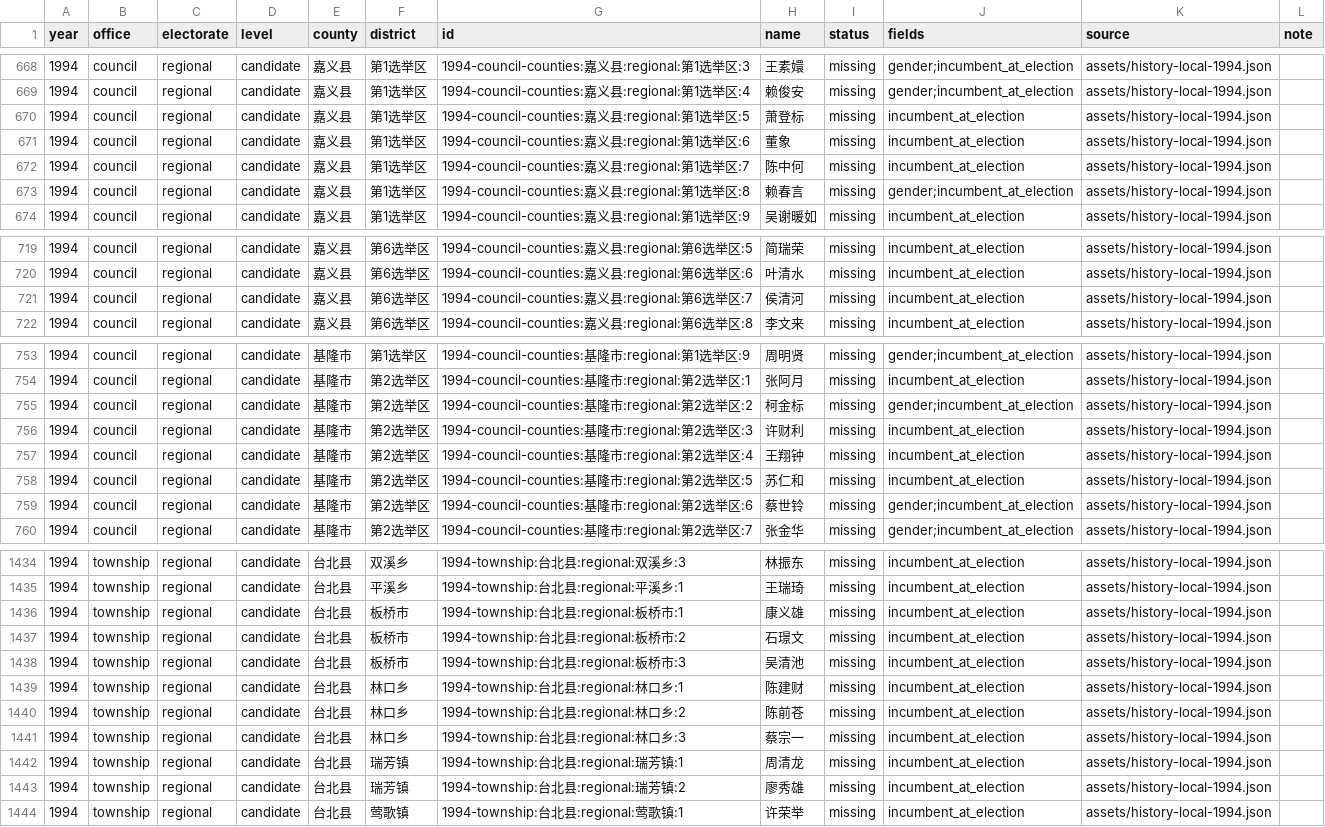
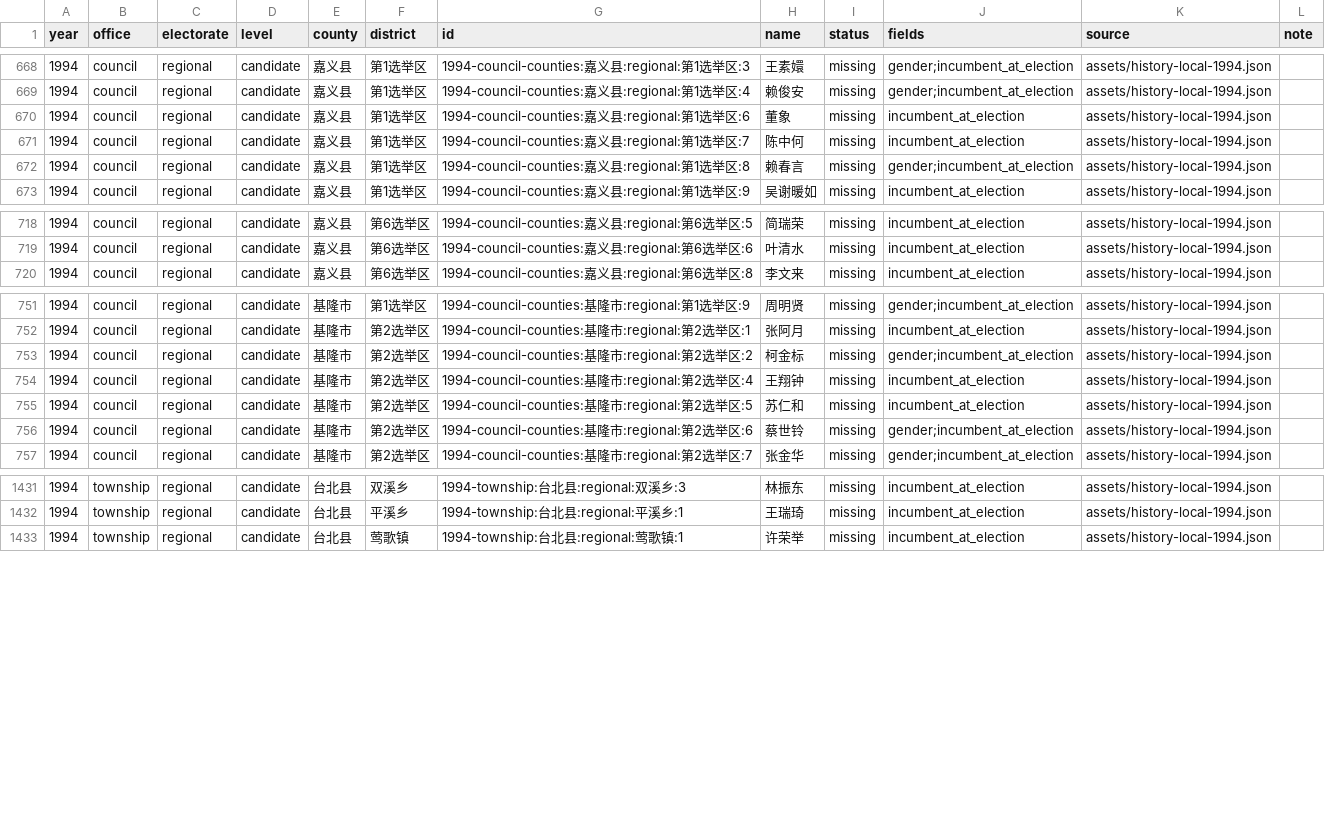
Before and after one commit to AlexWei2048/taiwan-map-painter, a CSV file: reports/data-completeness.csv, drawn as a sheet; only a part is shown, gaps mark what is left out.

Commit message:
Backfill 1994 official township and council term evidence

```diff
--- a/reports/data-completeness.csv
+++ b/reports/data-completeness.csv
@@ -669,3 +669,2 @@
 "1994","council","regional","candidate","嘉义县","第1选举区","1994-council-counties:嘉义县:regional:第1选举区:4","赖俊安","missing","gender;incumbent_at_election","assets/history-local-1994.json",""
-"1994","council","regional","candidate","嘉义县","第1选举区","1994-council-counties:嘉义县:regional:第1选举区:5","萧登标","missing","incumbent_at_election","assets/history-local-1994.json",""
 "1994","council","regional","candidate","嘉义县","第1选举区","1994-council-counties:嘉义县:regional:第1选举区:6","董象","missing","incumbent_at_election","assets/history-local-1994.json",""
@@ -720,3 +719,2 @@
 "1994","council","regional","candidate","嘉义县","第6选举区","1994-council-counties:嘉义县:regional:第6选举区:6","叶清水","missing","incumbent_at_election","assets/history-local-1994.json",""
-"1994","council","regional","candidate","嘉义县","第6选举区","1994-council-counties:嘉义县:regional:第6选举区:7","侯清河","missing","incumbent_at_election","assets/history-local-1994.json",""
 "1994","council","regional","candidate","嘉义县","第6选举区","1994-council-counties:嘉义县:regional:第6选举区:8","李文来","missing","incumbent_at_election","assets/history-local-1994.json",""
@@ -755,3 +753,2 @@
 "1994","council","regional","candidate","基隆市","第2选举区","1994-council-counties:基隆市:regional:第2选举区:2","柯金标","missing","gender;incumbent_at_election","assets/history-local-1994.json",""
-"1994","council","regional","candidate","基隆市","第2选举区","1994-council-counties:基隆市:regional:第2选举区:3","许财利","missing","incumbent_at_election","assets/history-local-1994.json",""
 "1994","council","regional","candidate","基隆市","第2选举区","1994-council-counties:基隆市:regional:第2选举区:4","王翔钟","missing","incumbent_at_election","assets/history-local-1994.json",""
@@ -1435,10 +1432,2 @@
 "1994","township","regional","candidate","台北县","平溪乡","1994-township:台北县:regional:平溪乡:1","王瑞琦","missing","incumbent_at_election","assets/history-local-1994.json",""
-"1994","township","regional","candidate","台北县","板桥市","1994-township:台北县:regional:板桥市:1","康义雄","missing","incumbent_at_election","assets/history-local-1994.json",""
-"1994","township","regional","candidate","台北县","板桥市","1994-township:台北县:regional:板桥市:2","石璟文","missing","incumbent_at_election","assets/history-local-1994.json",""
-"1994","township","regional","candidate","台北县","板桥市","1994-township:台北县:regional:板桥市:3","吴清池","missing","incumbent_at_election","assets/history-local-1994.json",""
-"1994","township","regional","candidate","台北县","林口乡","1994-township:台北县:regional:林口乡:1","陈建财","missing","incumbent_at_election","assets/history-local-1994.json",""
-"1994","township","regional","candidate","台北县","林口乡","1994-township:台北县:regional:林口乡:2","陈前苍","missing","incumbent_at_election","assets/history-local-1994.json",""
-"1994","township","regional","candidate","台北县","林口乡","1994-township:台北县:regional:林口乡:3","蔡宗一","missing","incumbent_at_election","assets/history-local-1994.json",""
-"1994","township","regional","candidate","台北县","瑞芳镇","1994-township:台北县:regional:瑞芳镇:1","周清龙","missing","incumbent_at_election","assets/history-local-1994.json",""
-"1994","township","regional","candidate","台北县","瑞芳镇","1994-township:台北县:regional:瑞芳镇:2","廖秀雄","missing","incumbent_at_election","assets/history-local-1994.json",""
 "1994","township","regional","candidate","台北县","莺歌镇","1994-township:台北县:regional:莺歌镇:1","许荣举","missing","incumbent_at_election","assets/history-local-1994.json",""
```
Also changed, not shown: 8 other files.
